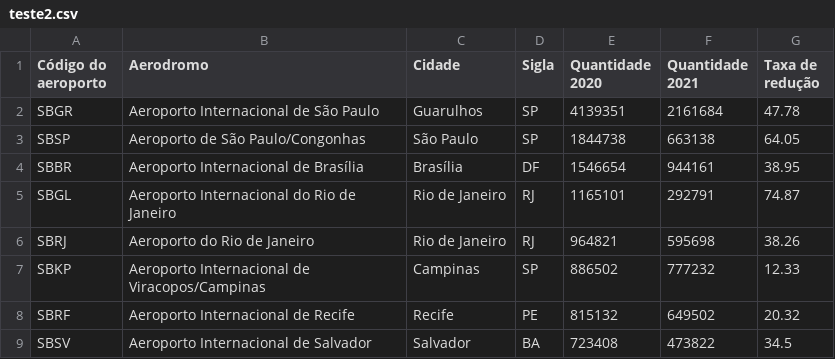
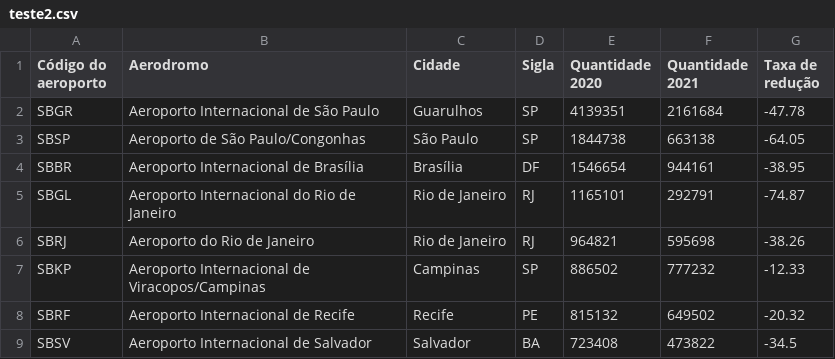
Before and after one commit to LucasMoacir/fabrinilton, a CSV file: teste2.csv, drawn as a sheet.

Commit message:
Update teste2.csv

```diff
--- a/teste2.csv
+++ b/teste2.csv
@@ -1,9 +1,9 @@
 Código do aeroporto,Aerodromo,Cidade,Sigla,Quantidade 2020,Quantidade 2021,Taxa de redução
-SBGR,Aeroporto Internacional de São Paulo,Guarulhos,SP,4139351,2161684,47.78
-SBSP,Aeroporto de São Paulo/Congonhas,São Paulo,SP,1844738,663138,64.05
-SBBR,Aeroporto Internacional de Brasília,Brasília,DF,1546654,944161,38.95
-SBGL,Aeroporto Internacional do Rio de Janeiro,Rio de Janeiro,RJ,1165101,292791,74.87
-SBRJ,Aeroporto do Rio de Janeiro,Rio de Janeiro,RJ,964821,595698,38.26
-SBKP,Aeroporto Internacional de Viracopos/Campinas,Campinas,SP,886502,777232,12.33
-SBRF,Aeroporto Internacional de Recife,Recife,PE,815132,649502,20.32
-SBSV,Aeroporto Internacional de Salvador,Salvador,BA,723408,473822,34.5
+SBGR,Aeroporto Internacional de São Paulo,Guarulhos,SP,4139351,2161684,-47.78
+SBSP,Aeroporto de São Paulo/Congonhas,São Paulo,SP,1844738,663138,-64.05
+SBBR,Aeroporto Internacional de Brasília,Brasília,DF,1546654,944161,-38.95
+SBGL,Aeroporto Internacional do Rio de Janeiro,Rio de Janeiro,RJ,1165101,292791,-74.87
+SBRJ,Aeroporto do Rio de Janeiro,Rio de Janeiro,RJ,964821,595698,-38.26
+SBKP,Aeroporto Internacional de Viracopos/Campinas,Campinas,SP,886502,777232,-12.33
+SBRF,Aeroporto Internacional de Recife,Recife,PE,815132,649502,-20.32
+SBSV,Aeroporto Internacional de Salvador,Salvador,BA,723408,473822,-34.5
```
